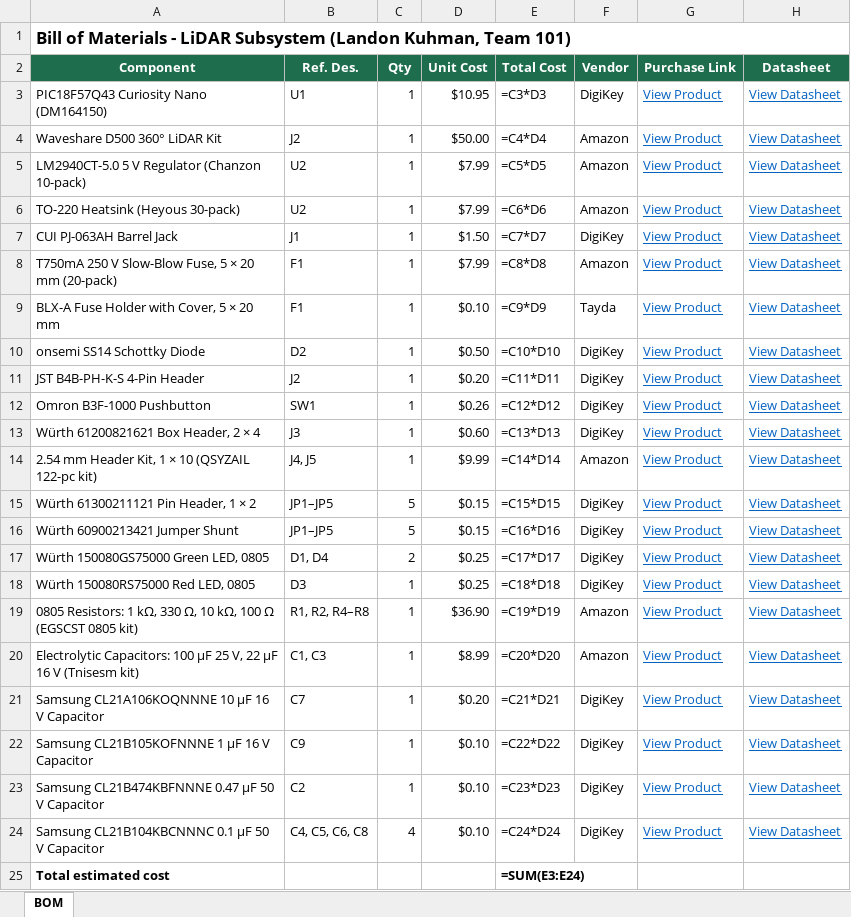
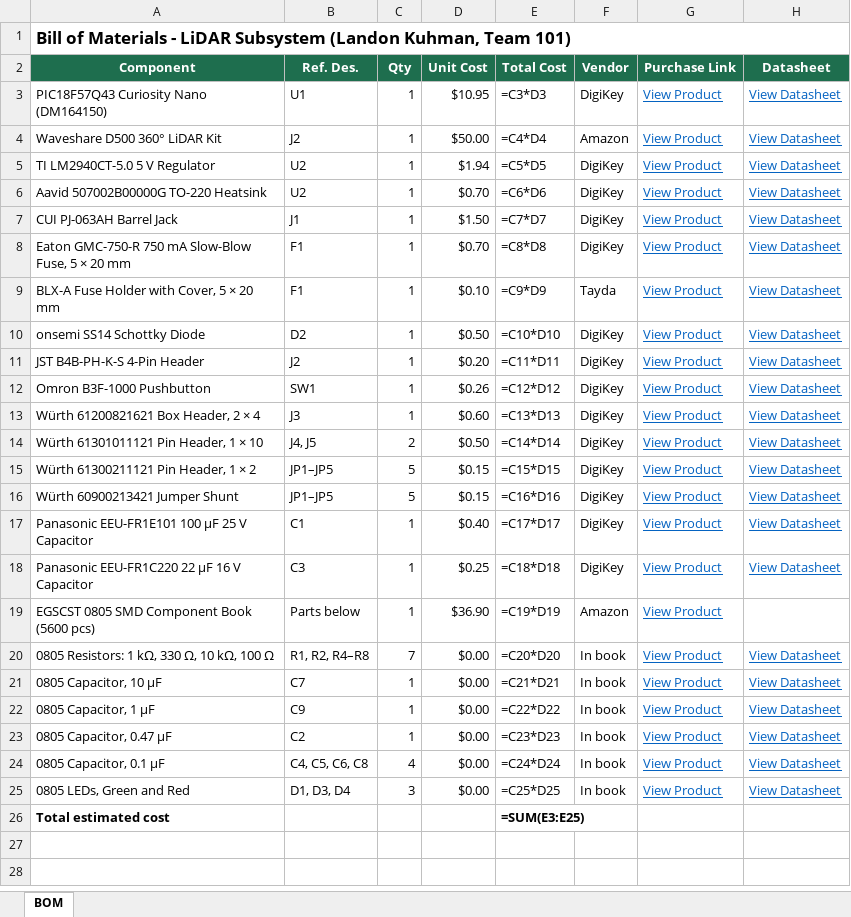
Before and after one commit to lrkuhman/lrkuhman_RAS304_F26, an Excel workbook: docs/03-BOM/BOM_LiDAR_LK.xlsx, sheet BOM, drawn as a sheet; values as stored, in another font and other column widths than the file's, no borders; formulas without a stored value are shown as written; removed rows and columns are numbered as before the commit, all else as after; the diff names each change by its address in the sheet, - before the commit and + after, or states it on an @@ line.

Commit message:
Order board parts from DigiKey; 0805 book supplies resistors, capacitors, and LEDs

```diff
--- a/docs/03-BOM/BOM_LiDAR_LK.xlsx (sheet BOM)
+++ b/docs/03-BOM/BOM_LiDAR_LK.xlsx (sheet BOM)
-A5 (Component): LM2940CT-5.0 5 V Regulator (Chanzon 10-pack)
+A5 (Component): TI LM2940CT-5.0 5 V Regulator
-D5 (Unit Cost): $7.99
+D5 (Unit Cost): $1.94
-F5:F6 (Vendor): Amazon
+F5:F6 (Vendor): DigiKey
-A6 (Component): TO-220 Heatsink (Heyous 30-pack)
+A6 (Component): Aavid 507002B00000G TO-220 Heatsink
-D6 (Unit Cost): $7.99
+D6 (Unit Cost): $0.70
-A8 (Component): T750mA 250 V Slow-Blow Fuse, 5 × 20 mm (20-pack)
+A8 (Component): Eaton GMC-750-R 750 mA Slow-Blow Fuse, 5 × 20 mm
-D8 (Unit Cost): $7.99
+D8 (Unit Cost): $0.70
-F8 (Vendor): Amazon
+F8 (Vendor): DigiKey
-A14 (Component): 2.54 mm Header Kit, 1 × 10 (QSYZAIL 122-pc kit)
+A14 (Component): Würth 61301011121 Pin Header, 1 × 10
-C14 (Qty): 1
+C14 (Qty): 2
-D14 (Unit Cost): $9.99
+D14 (Unit Cost): $0.50
-F14 (Vendor): Amazon
+F14 (Vendor): DigiKey
-A17 (Component): Würth 150080GS75000 Green LED, 0805
+A17 (Component): Panasonic EEU-FR1E101 100 µF 25 V Capacitor
-B17 (Ref. Des.): D1, D4
+B17 (Ref. Des.): C1
-C17 (Qty): 2
+C17 (Qty): 1
-D17 (Unit Cost): $0.25
+D17 (Unit Cost): $0.40
-A18 (Component): Würth 150080RS75000 Red LED, 0805
+A18 (Component): Panasonic EEU-FR1C220 22 µF 16 V Capacitor
-B18 (Ref. Des.): D3
+B18 (Ref. Des.): C3
-A19 (Component): 0805 Resistors: 1 kΩ, 330 Ω, 10 kΩ, 100 Ω (EGSCST 0805 kit)
+A19 (Component): EGSCST 0805 SMD Component Book (5600 pcs)
-B19 (Ref. Des.): R1, R2, R4–R8
+B19 (Ref. Des.): Parts below
-H19 (Datasheet): View Datasheet
+H19 (Datasheet): (empty)
-row 20: Electrolytic Capacitors: 100 µF 25 V, 22 µF 16 V (Tnisesm kit) | C1, C3 | 1 | $8.99 | =C20*D20 | Amazon | View Product | View Datasheet
+row 20: 0805 Resistors: 1 kΩ, 330 Ω, 10 kΩ, 100 Ω | R1, R2, R4–R8 | 7 | $0.00 | =C20*D20 | In book | View Product | View Datasheet
-A21 (Component): Samsung CL21A106KOQNNNE 10 µF 16 V Capacitor
+A21 (Component): 0805 Capacitor, 10 µF
-D21 (Unit Cost): $0.20
+D21 (Unit Cost): $0.00
-F21:F24 (Vendor): DigiKey
+F21:F24 (Vendor): In book
-A22 (Component): Samsung CL21B105KOFNNNE 1 µF 16 V Capacitor
+A22 (Component): 0805 Capacitor, 1 µF
-D22:D24 (Unit Cost): $0.10
+D22:D24 (Unit Cost): $0.00
-A23 (Component): Samsung CL21B474KBFNNNE 0.47 µF 50 V Capacitor
+A23 (Component): 0805 Capacitor, 0.47 µF
-A24 (Component): Samsung CL21B104KBCNNNC 0.1 µF 50 V Capacitor
+A24 (Component): 0805 Capacitor, 0.1 µF
+row 25: 0805 LEDs, Green and Red | D1, D3, D4 | 3 | $0.00 | =C25*D25 | In book | View Product | View Datasheet
-E26 (Total Cost): =SUM(E3:E24)
+E26 (Total Cost): =SUM(E3:E25)
```
Also changed, not shown: 2 other files.
